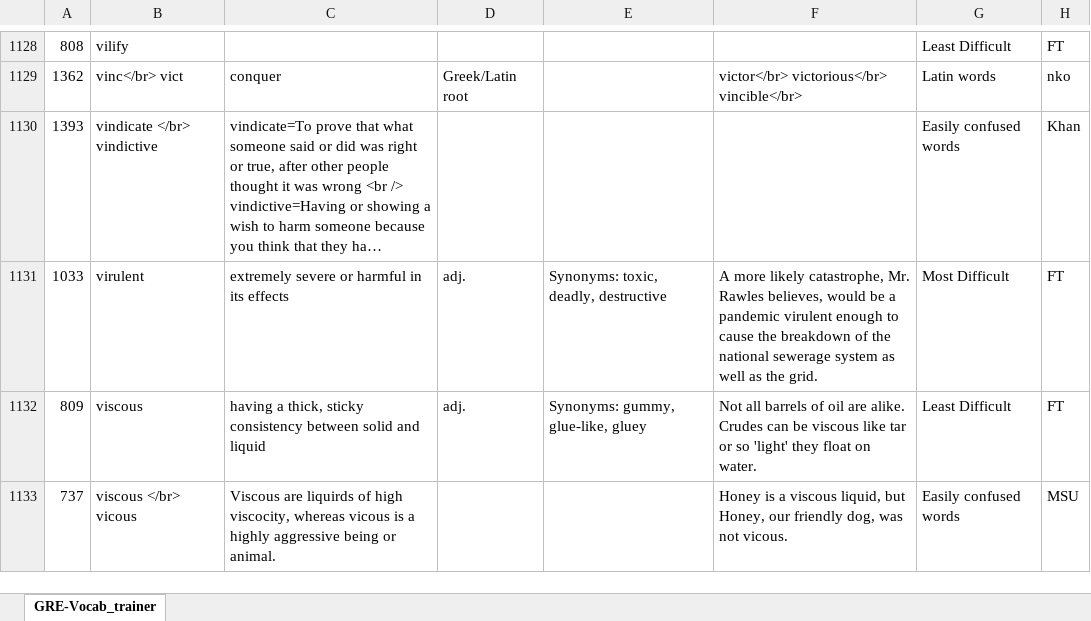
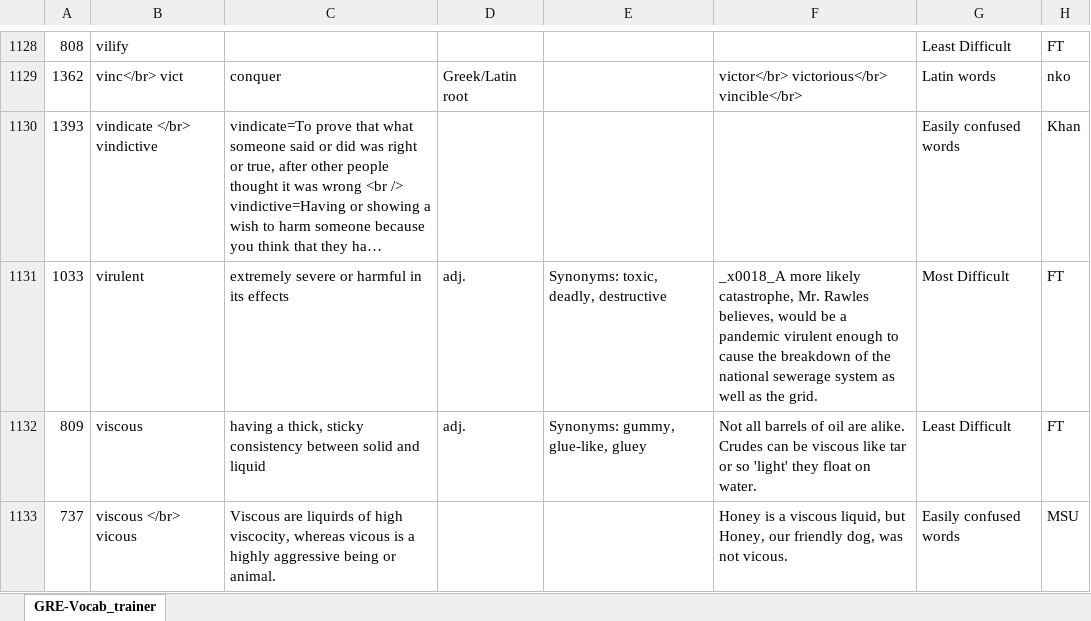
Before and after one commit to AlexBocken/GRE, an Excel workbook: GRE-Vocab_trainer.xlsx, sheet GRE-Vocab_trainer, drawn as a sheet; only a part is shown, gaps mark what is left out; long unchanged cells end in …; values as stored, in another font and other column widths than the file's, no borders; the diff covers the shown part only; the diff names each change by its address in the sheet, - before the commit and + after, or states it on an @@ line.

```diff
--- a/GRE-Vocab_trainer.xlsx (sheet GRE-Vocab_trainer)
+++ b/GRE-Vocab_trainer.xlsx (sheet GRE-Vocab_trainer)
-F1131: A more likely…
+F1131: _x0018_A more likely…
```
Also changed, not shown: 4 edited cells elsewhere in this sheet, 3 other files.
